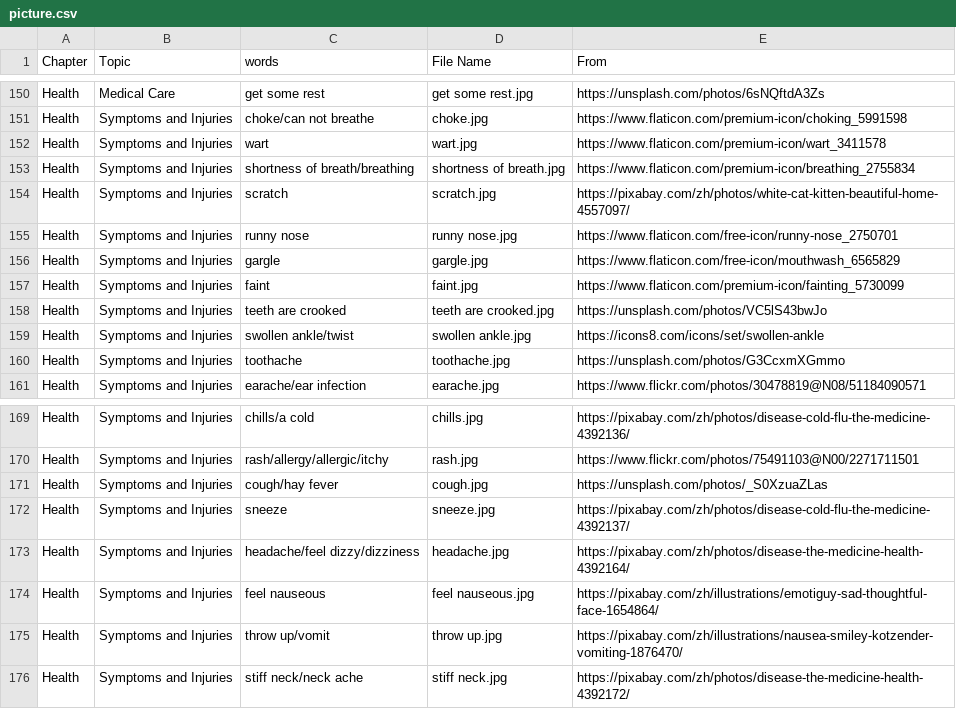
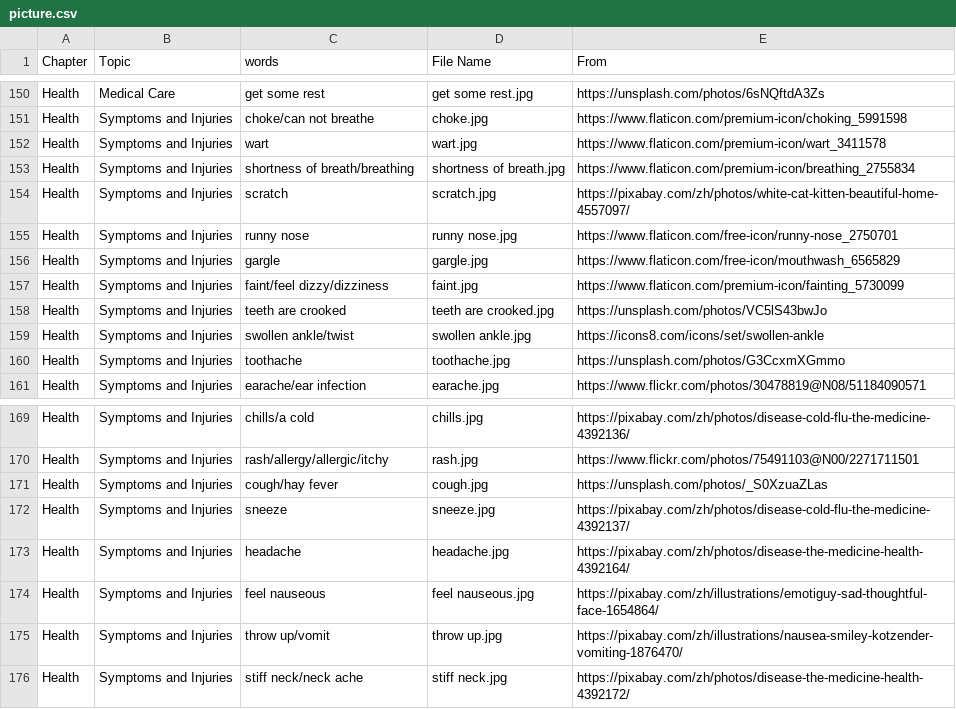
Before and after one commit to HDCodePractice/EnglishHelper, a CSV file: res/picture.csv, drawn as a sheet; only a part is shown, gaps mark what is left out.

```diff
--- a/res/picture.csv
+++ b/res/picture.csv
@@ -156,3 +156,3 @@ Health,Symptoms and Injuries,runny nose,runny nose.jpg,https://www.flaticon.com/
 Health,Symptoms and Injuries,gargle,gargle.jpg,https://www.flaticon.com/free-icon/mouthwash_6565829
-Health,Symptoms and Injuries,faint,faint.jpg,https://www.flaticon.com/premium-icon/fainting_5730099
+Health,Symptoms and Injuries,faint/feel dizzy/dizziness,faint.jpg,https://www.flaticon.com/premium-icon/fainting_5730099
 Health,Symptoms and Injuries,teeth are crooked,teeth are crooked.jpg,https://unsplash.com/photos/VC5lS43bwJo
@@ -172,3 +172,3 @@ Health,Symptoms and Injuries,cough/hay fever,cough.jpg,https://unsplash.com/phot
 Health,Symptoms and Injuries,sneeze,sneeze.jpg,https://pixabay.com/zh/photos/disease-cold-flu-the-medicine-4392137/
-Health,Symptoms and Injuries,headache/feel dizzy/dizziness,headache.jpg,https://pixabay.com/zh/photos/disease-the-medicine-health-4392164/
+Health,Symptoms and Injuries,headache,headache.jpg,https://pixabay.com/zh/photos/disease-the-medicine-health-4392164/
 Health,Symptoms and Injuries,feel nauseous,feel nauseous.jpg,https://pixabay.com/zh/illustrations/emotiguy-sad-thoughtful-face-1654864/
```
Also changed, not shown: 1 other file.
